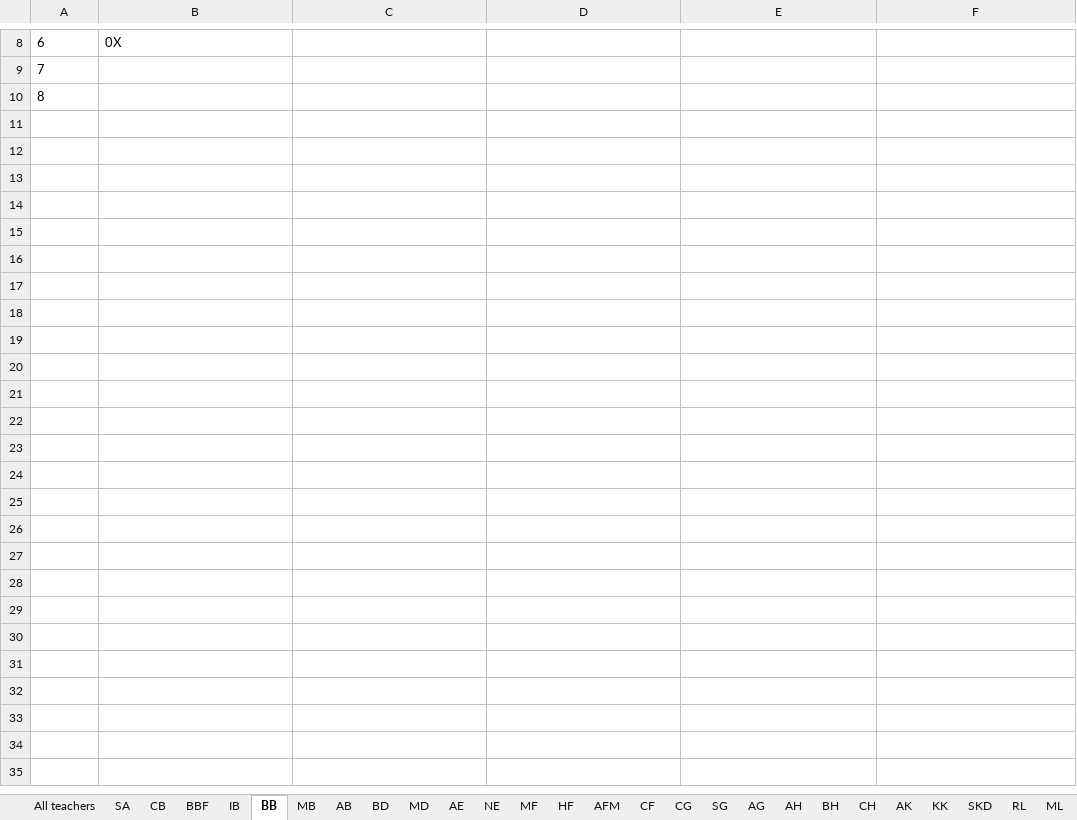
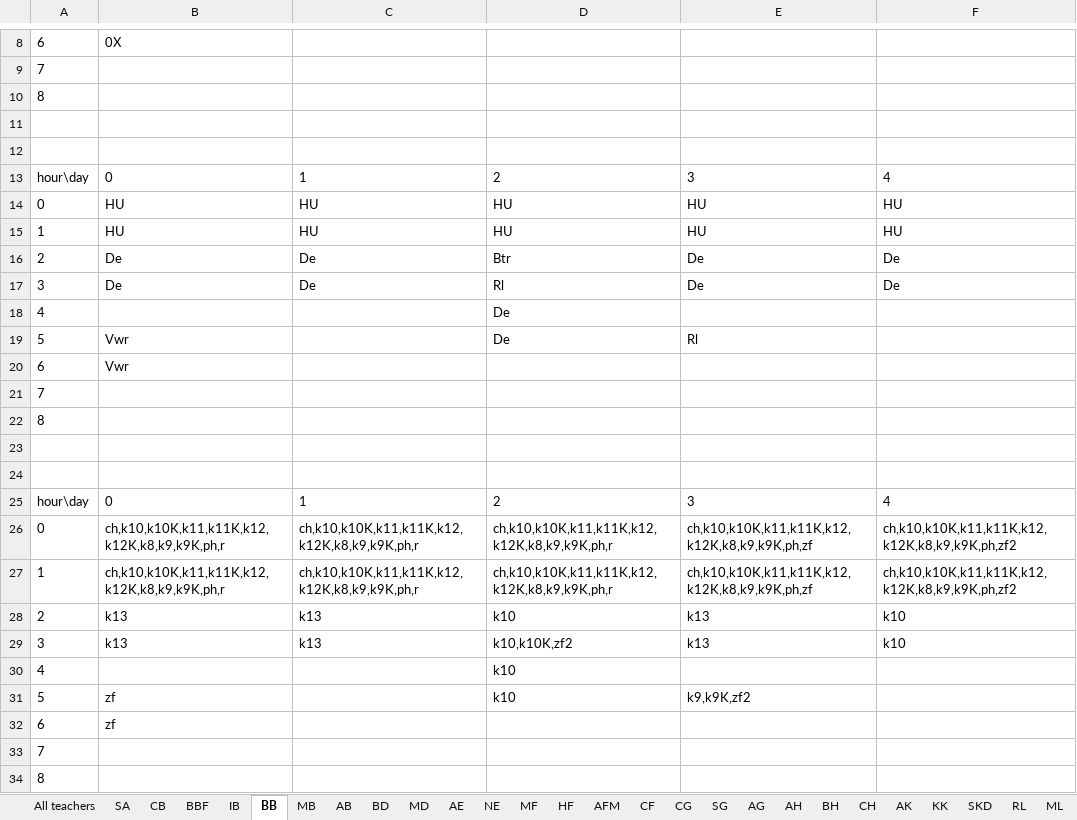
Before and after one commit to gradgrind/FEdAp, an Excel workbook: cmd/fet2xlsx/test1_data_and_timetable_teachers.xlsx, sheet BB, drawn as a sheet; only a part is shown, gaps mark what is left out; values as stored, in another font and other column widths than the file's, no borders; the diff names each change by its address in the sheet, - before the commit and + after, or states it on an @@ line.

```diff
--- a/cmd/fet2xlsx/test1_data_and_timetable_teachers.xlsx (sheet BB)
+++ b/cmd/fet2xlsx/test1_data_and_timetable_teachers.xlsx (sheet BB)
+row 11: (empty)
+row 12: (empty)
+row 13: hour\day | 0 | 1 | 2 | 3 | 4
+row 14: 0 | HU | HU | HU | HU | HU
+row 15: 1 | HU | HU | HU | HU | HU
+row 16: 2 | De | De | Btr | De | De
+row 17: 3 | De | De | Rl | De | De
+row 18: 4 |  |  | De
+row 19: 5 | Vwr |  | De | Rl
+row 20: 6 | Vwr
+row 21: 7
+row 22: 8
+row 23: (empty)
+row 24: (empty)
+row 25: hour\day | 0 | 1 | 2 | 3 | 4
+row 26: 0 | ch,k10,k10K,k11,k11K,k12,k12K,k8,k9,k9K,ph,r | ch,k10,k10K,k11,k11K,k12,k12K,k8,k9,k9K,ph,r | ch,k10,k10K,k11,k11K,k12,k12K,k8,k9,k9K,ph,r | ch,k10,k10K,k11,k11K,k12,k12K,k8,k9,k9K,ph,zf | ch,k10,k10K,k11,k11K,k12,k12K,k8,k9,k9K,ph,zf2
+row 27: 1 | ch,k10,k10K,k11,k11K,k12,k12K,k8,k9,k9K,ph,r | ch,k10,k10K,k11,k11K,k12,k12K,k8,k9,k9K,ph,r | ch,k10,k10K,k11,k11K,k12,k12K,k8,k9,k9K,ph,r | ch,k10,k10K,k11,k11K,k12,k12K,k8,k9,k9K,ph,zf | ch,k10,k10K,k11,k11K,k12,k12K,k8,k9,k9K,ph,zf2
+row 28: 2 | k13 | k13 | k10 | k13 | k10
+row 29: 3 | k13 | k13 | k10,k10K,zf2 | k13 | k10
+row 30: 4 |  |  | k10
+row 31: 5 | zf |  | k10 | k9,k9K,zf2
+row 32: 6 | zf
+row 33: 7
+row 34: 8
```
Also changed, not shown: sheet SST, sheet TU, sheet CG, sheet MS, sheet SA, sheet LN, 52 more sheets, 7 other files.
